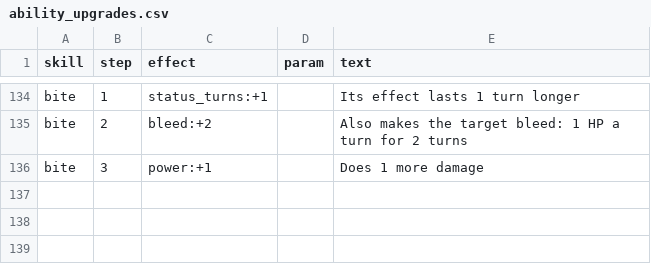
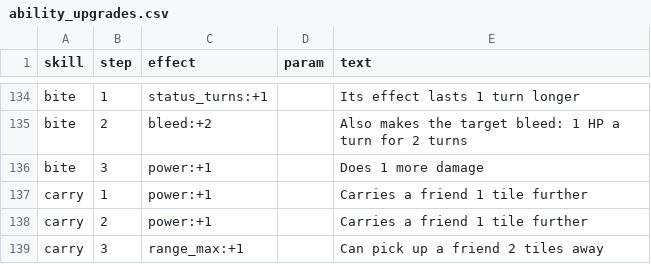
Before and after one commit to BrandonSigil/lodestone, a CSV file: game/data/ability_upgrades.csv, drawn as a sheet; only a part is shown, gaps mark what is left out.

```diff
--- a/game/data/ability_upgrades.csv
+++ b/game/data/ability_upgrades.csv
@@ -136 +136,4 @@ bite,2,bleed:+2,,Also makes the target bleed: 1 HP a turn for 2 turns
 bite,3,power:+1,,Does 1 more damage
+carry,1,power:+1,,Carries a friend 1 tile further
+carry,2,power:+1,,Carries a friend 1 tile further
+carry,3,range_max:+1,,Can pick up a friend 2 tiles away
```
